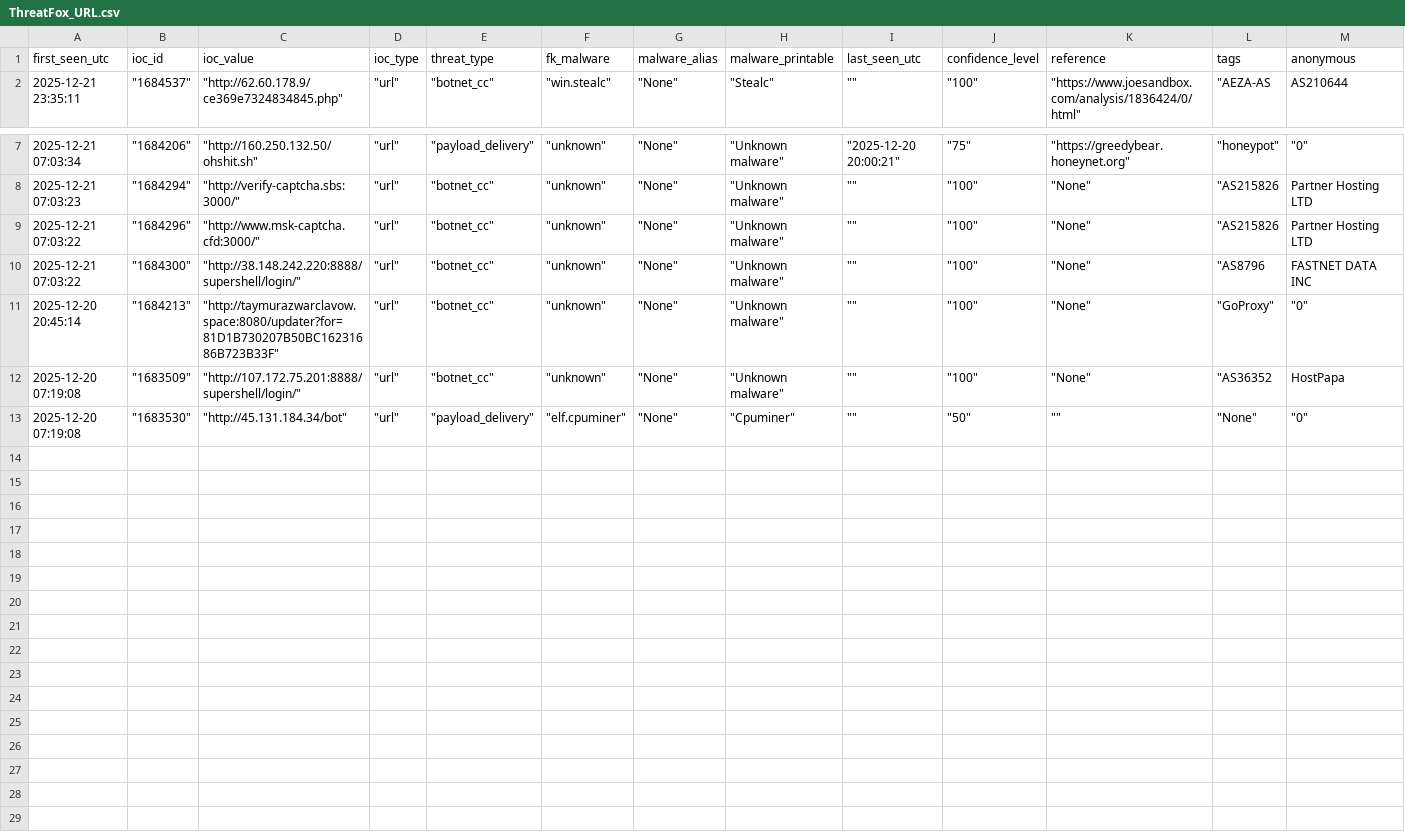
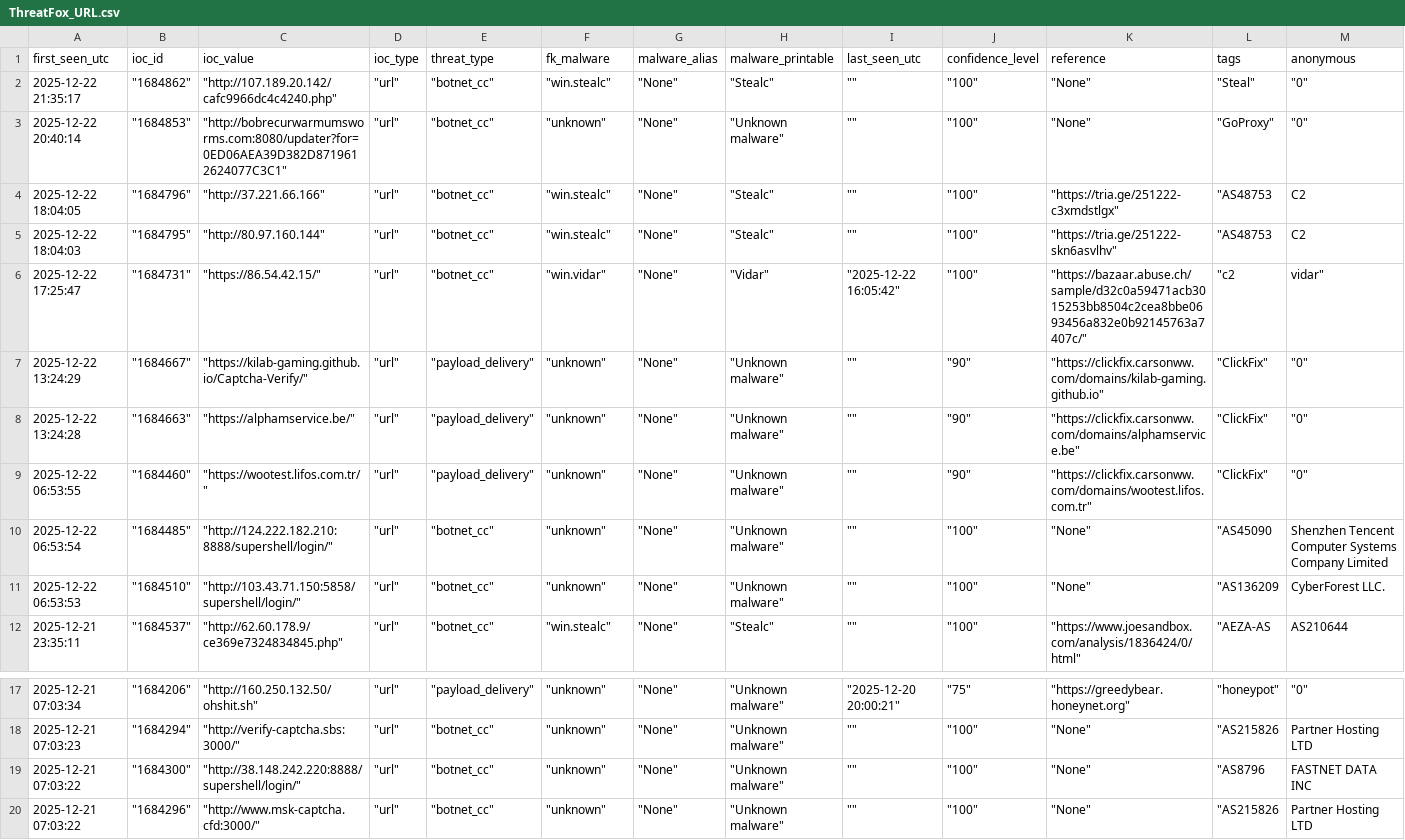
Before and after one commit to CyberArk0961/Threat-Fox-Url, a CSV file: output/ThreatFox_URL.csv, drawn as a sheet; only a part is shown, gaps mark what is left out; removed rows and columns are numbered as before the commit, all else as after; rows hold the shown columns only; the diff names each change by its address in the sheet, - before the commit and + after, or states it on an @@ line.

```diff
--- a/output/ThreatFox_URL.csv
+++ b/output/ThreatFox_URL.csv
+row 2: 2025-12-22 21:35:17 | "1684862" | "http://107.189.20.142/cafc9966dc4c4240.php" | "url" | "botnet_cc" | "win.stealc" | "None" | "Stealc" | "" | "100" | "None" | "Steal" | "0"
+row 3: 2025-12-22 20:40:14 | "1684853" | "http://bobrecurwarmumsworms.com:8080/updater?for=0ED06AEA39D382D8719612624077C3C1" | "url" | "botnet_cc" | "unknown" | "None" | "Unknown malware" | "" | "100" | "None" | "GoProxy" | "0"
+row 4: 2025-12-22 18:04:05 | "1684796" | "http://37.221.66.166" | "url" | "botnet_cc" | "win.stealc" | "None" | "Stealc" | "" | "100" | "https://tria.ge/251222-c3xmdstlgx" | "AS48753 | C2
+row 5: 2025-12-22 18:04:03 | "1684795" | "http://80.97.160.144" | "url" | "botnet_cc" | "win.stealc" | "None" | "Stealc" | "" | "100" | "https://tria.ge/251222-skn6asvlhv" | "AS48753 | C2
+row 6: 2025-12-22 17:25:47 | "1684731" | "https://86.54.42.15/" | "url" | "botnet_cc" | "win.vidar" | "None" | "Vidar" | "2025-12-22 16:05:42" | "100" | "https://bazaar.abuse.ch/sample/d32c0a59471acb3015253bb8504c2cea8bbe0693456a832e0b92145763a7407c/" | "c2 | vidar"
+row 7: 2025-12-22 13:24:29 | "1684667" | "https://kilab-gaming.github.io/Captcha-Verify/" | "url" | "payload_delivery" | "unknown" | "None" | "Unknown malware" | "" | "90" | "https://clickfix.carsonww.com/domains/kilab-gaming.github.io" | "ClickFix" | "0"
+row 8: 2025-12-22 13:24:28 | "1684663" | "https://alphamservice.be/" | "url" | "payload_delivery" | "unknown" | "None" | "Unknown malware" | "" | "90" | "https://clickfix.carsonww.com/domains/alphamservice.be" | "ClickFix" | "0"
+row 9: 2025-12-22 06:53:55 | "1684460" | "https://wootest.lifos.com.tr/" | "url" | "payload_delivery" | "unknown" | "None" | "Unknown malware" | "" | "90" | "https://clickfix.carsonww.com/domains/wootest.lifos.com.tr" | "ClickFix" | "0"
+row 10: 2025-12-22 06:53:54 | "1684485" | "http://124.222.182.210:8888/supershell/login/" | "url" | "botnet_cc" | "unknown" | "None" | "Unknown malware" | "" | "100" | "None" | "AS45090 | Shenzhen Tencent Computer Systems Company Limited
+row 11: 2025-12-22 06:53:53 | "1684510" | "http://103.43.71.150:5858/supershell/login/" | "url" | "botnet_cc" | "unknown" | "None" | "Unknown malware" | "" | "100" | "None" | "AS136209 | CyberForest LLC.
@@ row 10 moved to row 19: 2025-12-21 07:03:22 @@
-row 11: 2025-12-20 20:45:14 | "1684213" | "http://taymurazwarclavow.space:8080/updater?for=81D1B730207B50BC16231686B723B33F" | "url" | "botnet_cc" | "unknown" | "None" | "Unknown malware" | "" | "100" | "None" | "GoProxy" | "0"
-row 12: 2025-12-20 07:19:08 | "1683509" | "http://107.172.75.201:8888/supershell/login/" | "url" | "botnet_cc" | "unknown" | "None" | "Unknown malware" | "" | "100" | "None" | "AS36352 | HostPapa
-row 13: 2025-12-20 07:19:08 | "1683530" | "http://45.131.184.34/bot" | "url" | "payload_delivery" | "elf.cpuminer" | "None" | "Cpuminer" | "" | "50" | "" | "None" | "0"
```
